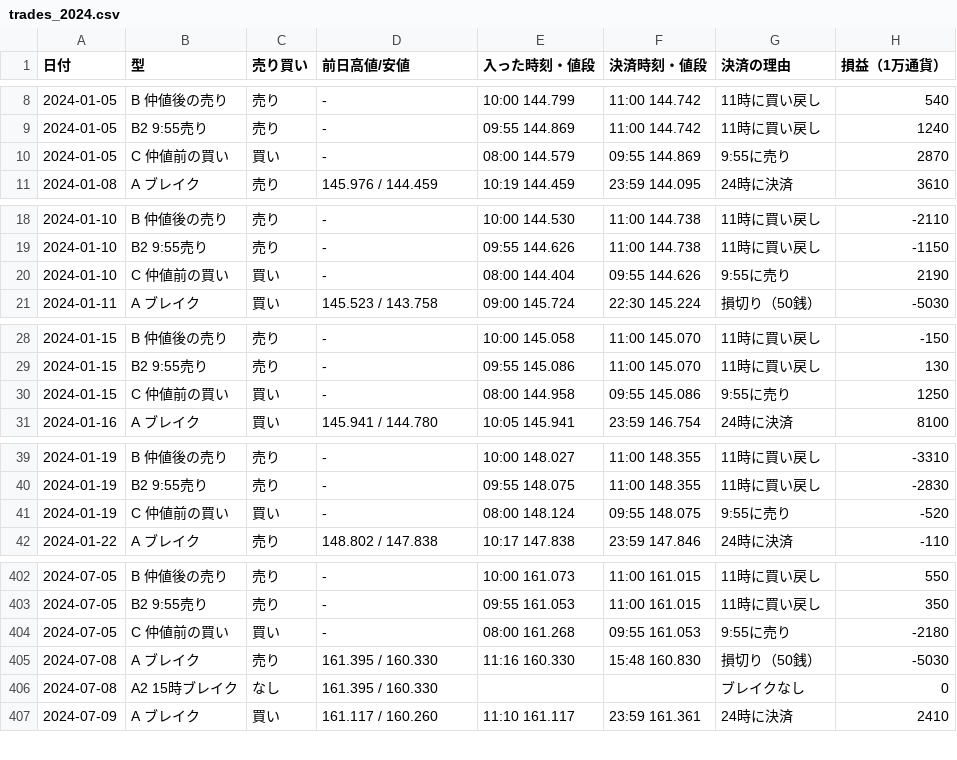
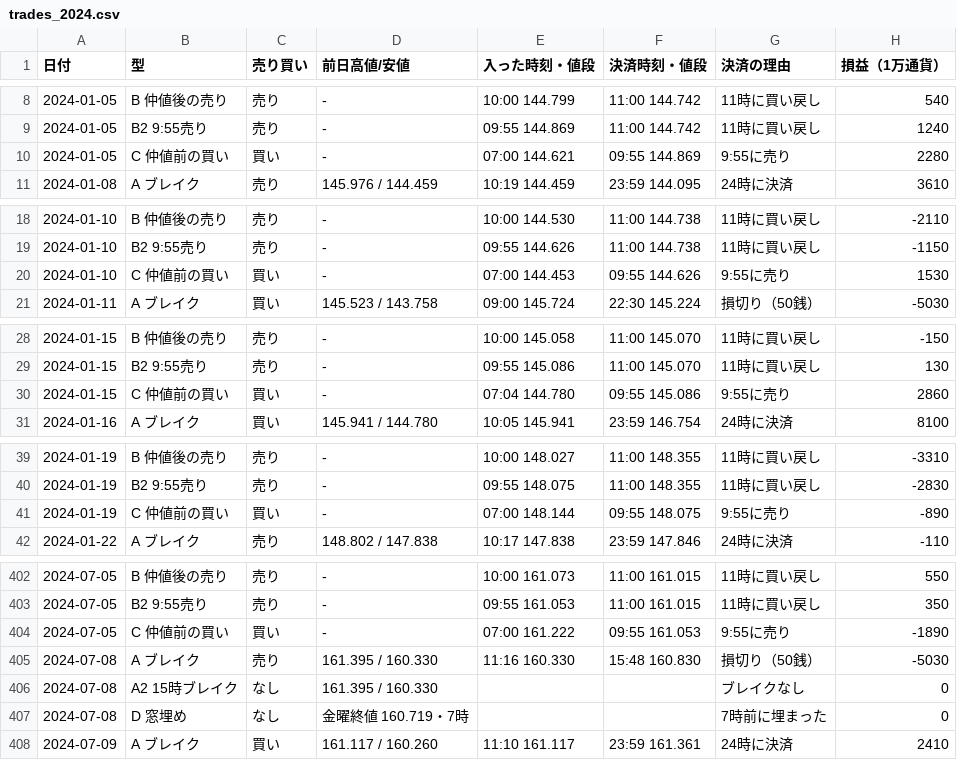
Before and after one commit to inaba-tools/inaba-tools.github.io, a CSV file: fx-kiroku/kenkyu/data/trades_2024.csv, drawn as a sheet; only a part is shown, gaps mark what is left out; the diff covers the shown part only.

```diff
--- a/fx-kiroku/kenkyu/data/trades_2024.csv
+++ b/fx-kiroku/kenkyu/data/trades_2024.csv
@@ -9,3 +9,3 @@
 2024-01-05,B2 9:55売り,売り,-,09:55 144.869,11:00 144.742,11時に買い戻し,1240
-2024-01-05,C 仲値前の買い,買い,-,08:00 144.579,09:55 144.869,9:55に売り,2870
+2024-01-05,C 仲値前の買い,買い,-,07:00 144.621,09:55 144.869,9:55に売り,2280
 2024-01-08,A ブレイク,売り,145.976 / 144.459,10:19 144.459,23:59 144.095,24時に決済,3610
@@ -19,3 +19,3 @@
 2024-01-10,B2 9:55売り,売り,-,09:55 144.626,11:00 144.738,11時に買い戻し,-1150
-2024-01-10,C 仲値前の買い,買い,-,08:00 144.404,09:55 144.626,9:55に売り,2190
+2024-01-10,C 仲値前の買い,買い,-,07:00 144.453,09:55 144.626,9:55に売り,1530
 2024-01-11,A ブレイク,買い,145.523 / 143.758,09:00 145.724,22:30 145.224,損切り（50銭）,-5030
@@ -29,3 +29,3 @@
 2024-01-15,B2 9:55売り,売り,-,09:55 145.086,11:00 145.070,11時に買い戻し,130
-2024-01-15,C 仲値前の買い,買い,-,08:00 144.958,09:55 145.086,9:55に売り,1250
+2024-01-15,C 仲値前の買い,買い,-,07:04 144.780,09:55 145.086,9:55に売り,2860
 2024-01-16,A ブレイク,買い,145.941 / 144.780,10:05 145.941,23:59 146.754,24時に決済,8100
@@ -40,3 +40,3 @@
 2024-01-19,B2 9:55売り,売り,-,09:55 148.075,11:00 148.355,11時に買い戻し,-2830
-2024-01-19,C 仲値前の買い,買い,-,08:00 148.124,09:55 148.075,9:55に売り,-520
+2024-01-19,C 仲値前の買い,買い,-,07:00 148.144,09:55 148.075,9:55に売り,-890
 2024-01-22,A ブレイク,売り,148.802 / 147.838,10:17 147.838,23:59 147.846,24時に決済,-110
@@ -403,5 +403,6 @@
 2024-07-05,B2 9:55売り,売り,-,09:55 161.053,11:00 161.015,11時に買い戻し,350
-2024-07-05,C 仲値前の買い,買い,-,08:00 161.268,09:55 161.053,9:55に売り,-2180
+2024-07-05,C 仲値前の買い,買い,-,07:00 161.222,09:55 161.053,9:55に売り,-1890
 2024-07-08,A ブレイク,売り,161.395 / 160.330,11:16 160.330,15:48 160.830,損切り（50銭）,-5030
 2024-07-08,A2 15時ブレイク,なし,161.395 / 160.330,,,ブレイクなし,0
+2024-07-08,D 窓埋め,なし,金曜終値 160.719・7時,,,7時前に埋まった,0
 2024-07-09,A ブレイク,買い,161.117 / 160.260,11:10 161.117,23:59 161.361,24時に決済,2410
```
Also changed, not shown: 134 edited cells elsewhere in this file, fx-kiroku/kenkyu/data/trades_2015.csv, fx-kiroku/kenkyu/data/trades_2020.csv, 9 other files.
